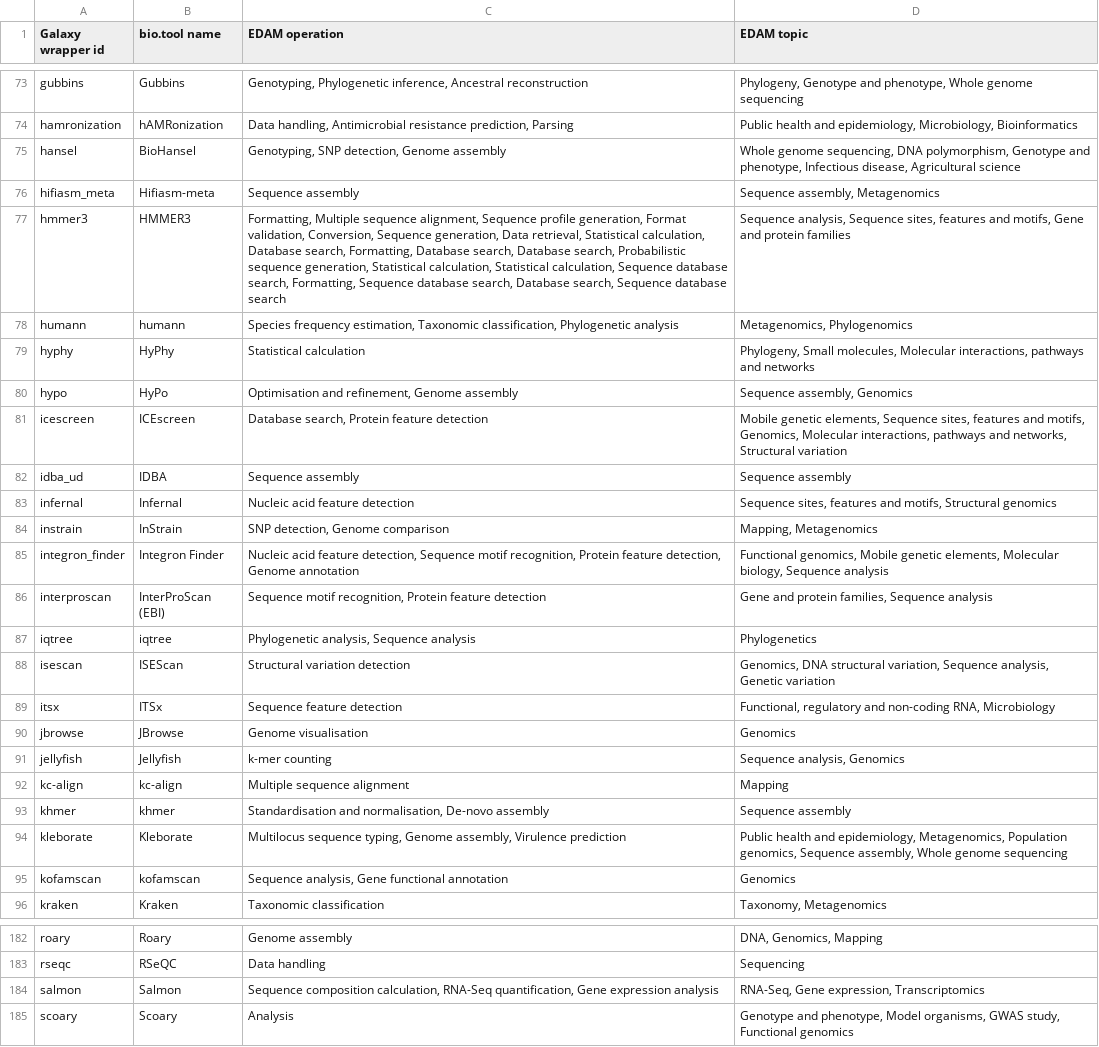
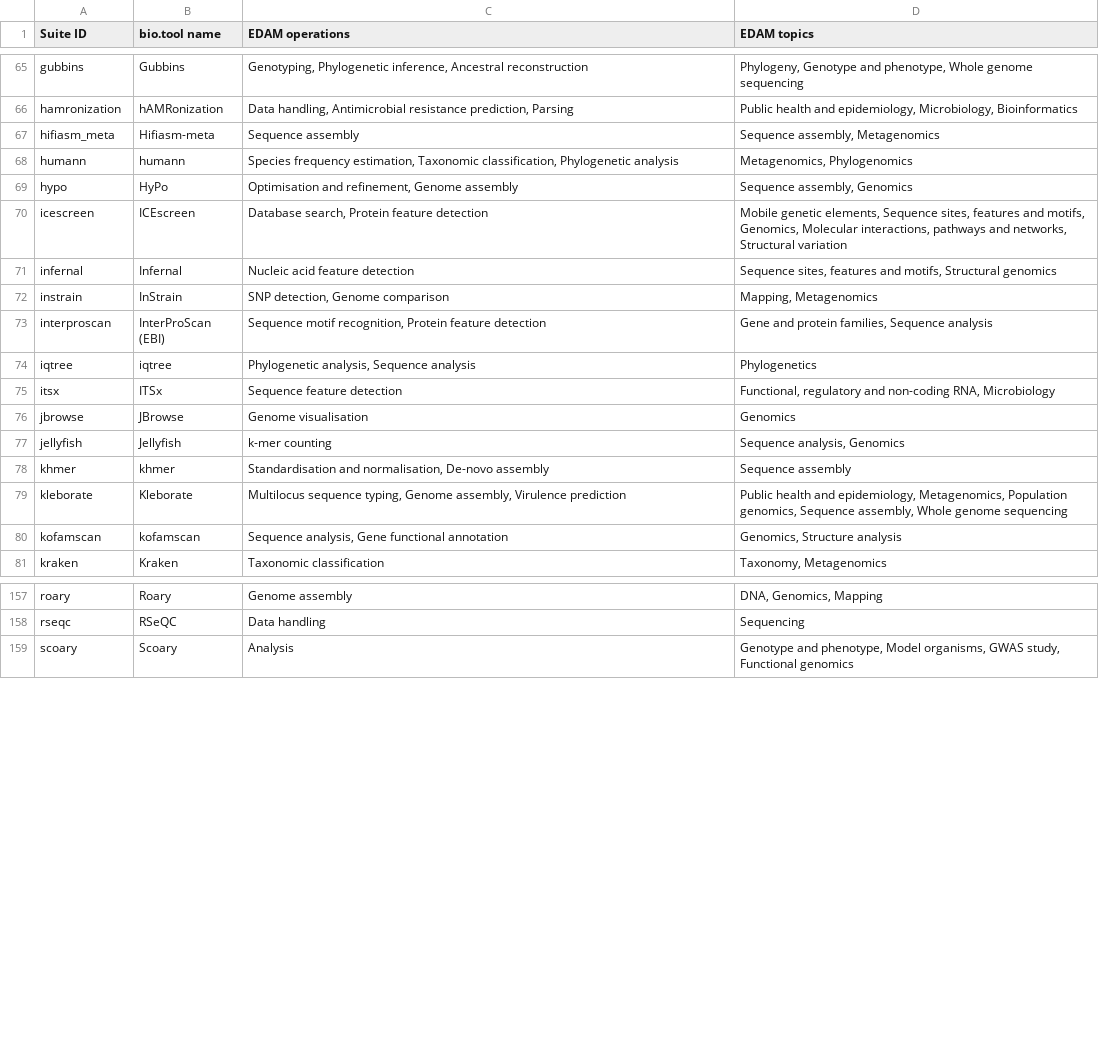
Before and after one commit to galaxyproject/galaxy_codex, a TSV file: communities/microgalaxy/resources/curated_tools_w_biotools.tsv, drawn as a sheet; only a part is shown, gaps mark what is left out; the diff covers the shown part only.

```diff
--- a/communities/microgalaxy/resources/curated_tools_w_biotools.tsv
+++ b/communities/microgalaxy/resources/curated_tools_w_biotools.tsv
@@ -1 +1 @@
-Galaxy wrapper id	bio.tool name	EDAM operation	EDAM topic
+Suite ID	bio.tool name	EDAM operations	EDAM topics
@@ -74,16 +66,10 @@ gubbins	Gubbins	Genotyping, Phylogenetic inference, Ancestral reconstruction	Phy
 hamronization	hAMRonization	Data handling, Antimicrobial resistance prediction, Parsing	Public health and epidemiology, Microbiology, Bioinformatics
-hansel	BioHansel	Genotyping, SNP detection, Genome assembly	Whole genome sequencing, DNA polymorphism, Genotype and phenotype, Infectious disease, Agricultural science
 hifiasm_meta	Hifiasm-meta	Sequence assembly	Sequence assembly, Metagenomics
-hmmer3	HMMER3	Formatting, Multiple sequence alignment, Sequence profile generation, Format validation, Conversion, Sequence generation, Data retrieval, Statistical calculation, Database search, Formatting, Database search, Database search, Probabilistic sequence generation, Statistical calculation, Statistical calculation, Sequence database search, Formatting, Sequence database search, Database search, Sequence database search	Sequence analysis, Sequence sites, features and motifs, Gene and protein families
 humann	humann	Species frequency estimation, Taxonomic classification, Phylogenetic analysis	Metagenomics, Phylogenomics
-hyphy	HyPhy	Statistical calculation	Phylogeny, Small molecules, Molecular interactions, pathways and networks
 hypo	HyPo	Optimisation and refinement, Genome assembly	Sequence assembly, Genomics
 icescreen	ICEscreen	Database search, Protein feature detection	Mobile genetic elements, Sequence sites, features and motifs, Genomics, Molecular interactions, pathways and networks, Structural variation
-idba_ud	IDBA	Sequence assembly	Sequence assembly
 infernal	Infernal	Nucleic acid feature detection	Sequence sites, features and motifs, Structural genomics
 instrain	InStrain	SNP detection, Genome comparison	Mapping, Metagenomics
-integron_finder	Integron Finder	Nucleic acid feature detection, Sequence motif recognition, Protein feature detection, Genome annotation	Functional genomics, Mobile genetic elements, Molecular biology, Sequence analysis
 interproscan	InterProScan (EBI)	Sequence motif recognition, Protein feature detection	Gene and protein families, Sequence analysis
 iqtree	iqtree	Phylogenetic analysis, Sequence analysis	Phylogenetics
-isescan	ISEScan	Structural variation detection	Genomics, DNA structural variation, Sequence analysis, Genetic variation
 itsx	ITSx	Sequence feature detection	Functional, regulatory and non-coding RNA, Microbiology
@@ -91,6 +77,5 @@ jbrowse	JBrowse	Genome visualisation	Genomics
 jellyfish	Jellyfish	k-mer counting	Sequence analysis, Genomics
-kc-align	kc-align	Multiple sequence alignment	Mapping
 khmer	khmer	Standardisation and normalisation, De-novo assembly	Sequence assembly
 kleborate	Kleborate	Multilocus sequence typing, Genome assembly, Virulence prediction	Public health and epidemiology, Metagenomics, Population genomics, Sequence assembly, Whole genome sequencing
-kofamscan	kofamscan	Sequence analysis, Gene functional annotation	Genomics
+kofamscan	kofamscan	Sequence analysis, Gene functional annotation	Genomics, Structure analysis
 kraken	Kraken	Taxonomic classification	Taxonomy, Metagenomics
@@ -183,3 +158,2 @@ roary	Roary	Genome assembly	DNA, Genomics, Mapping
 rseqc	RSeQC	Data handling	Sequencing
-salmon	Salmon	Sequence composition calculation, RNA-Seq quantification, Gene expression analysis	RNA-Seq, Gene expression, Transcriptomics
 scoary	Scoary	Analysis	Genotype and phenotype, Model organisms, GWAS study, Functional genomics
```
Also changed, not shown: 7 added rows, 29 removed rows and 10 edited cells elsewhere in this file, communities/microgalaxy/resources/curated_tools_wo_biotools.tsv, communities/microgalaxy/resources/tools_filtered_by_ts_categories.tsv, 31 other files.
